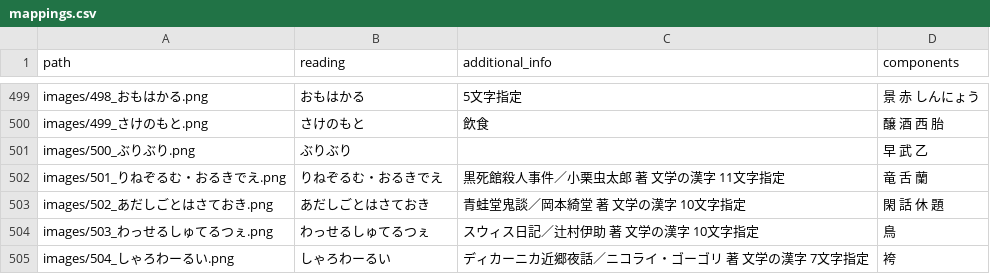
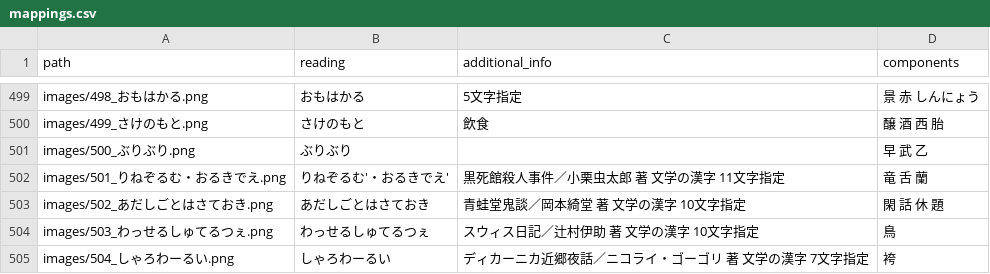
Before and after one commit to Rawahu0731/kanji-go-web, a CSV file: public/kanji/level-7/mappings.csv, drawn as a sheet; only a part is shown, gaps mark what is left out.

Commit message:
save2

```diff
--- a/public/kanji/level-7/mappings.csv
+++ b/public/kanji/level-7/mappings.csv
@@ -501,3 +501,3 @@ images/499_さけのもと.png,さけのもと,飲食,醸　酒　西　胎,,,
 images/500_ぶりぶり.png,ぶりぶり,,早　武　乙,,,
-images/501_りねぞるむ・おるきでえ.png,りねぞるむ・おるきでえ,黒死館殺人事件／小栗虫太郎 著　文学の漢字　11文字指定,竜　舌　蘭,,,
+images/501_りねぞるむ・おるきでえ.png,りねぞるむ'・おるきでえ',黒死館殺人事件／小栗虫太郎 著　文学の漢字　11文字指定,竜　舌　蘭,,,
 images/502_あだしごとはさておき.png,あだしごとはさておき,青蛙堂鬼談／岡本綺堂 著　文学の漢字　10文字指定,閑　話　休　題,,,
```
